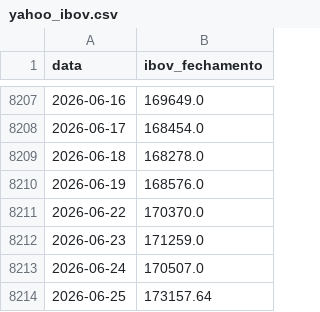
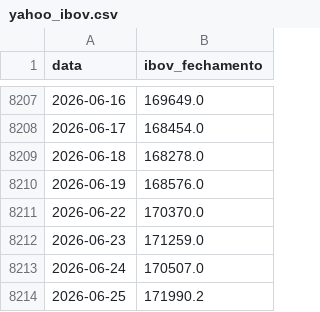
Before and after one commit to PulseDataLabs/PulseWhales, a CSV file: data/yahoo_ibov.csv, drawn as a sheet; only a part is shown, gaps mark what is left out.

```diff
--- a/data/yahoo_ibov.csv
+++ b/data/yahoo_ibov.csv
@@ -8213,2 +8213,2 @@ data,ibov_fechamento
 2026-06-24,170507.0
-2026-06-25,173157.64
+2026-06-25,171990.2
```
